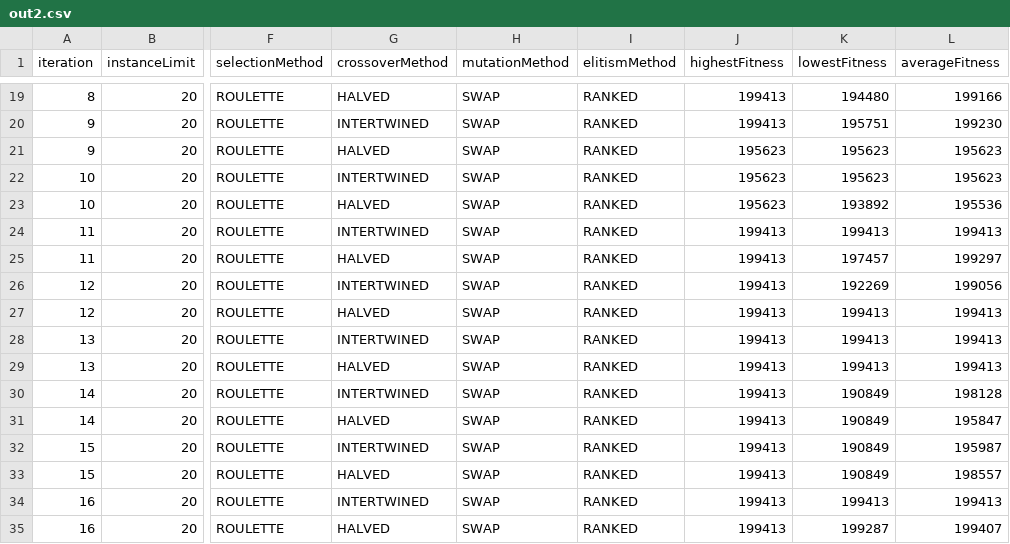
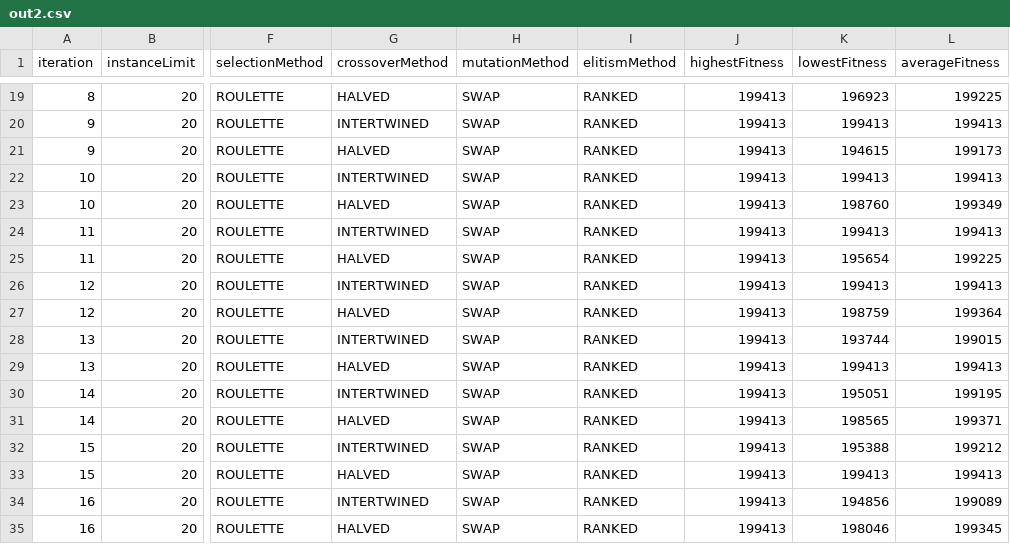
Before and after one commit to fagner02/Genetic-Algorithm, a CSV file: out2.csv, drawn as a sheet; only a part is shown, gaps mark what is left out; the diff covers the shown part only; the diff names each change by its address in the sheet, - before the commit and + after, or states it on an @@ line.

```diff
--- a/out2.csv
+++ b/out2.csv
-K19 (lowestFitness): 194480
+K19 (lowestFitness): 196923
-L19 (averageFitness): 199166
+L19 (averageFitness): 199225
-K20 (lowestFitness): 195751
+K20 (lowestFitness): 199413
-L20 (averageFitness): 199230
+L20 (averageFitness): 199413
-J21:J23 (highestFitness): 195623
+J21:J23 (highestFitness): 199413
-K21 (lowestFitness): 195623
+K21 (lowestFitness): 194615
-L21 (averageFitness): 195623
+L21 (averageFitness): 199173
-K22 (lowestFitness): 195623
+K22 (lowestFitness): 199413
-L22 (averageFitness): 195623
+L22 (averageFitness): 199413
-K23 (lowestFitness): 193892
+K23 (lowestFitness): 198760
-L23 (averageFitness): 195536
+L23 (averageFitness): 199349
-K25 (lowestFitness): 197457
+K25 (lowestFitness): 195654
-L25 (averageFitness): 199297
+L25 (averageFitness): 199225
-K26 (lowestFitness): 192269
+K26 (lowestFitness): 199413
-L26 (averageFitness): 199056
+L26 (averageFitness): 199413
-K27 (lowestFitness): 199413
+K27 (lowestFitness): 198759
-L27 (averageFitness): 199413
+L27 (averageFitness): 199364
-K28 (lowestFitness): 199413
+K28 (lowestFitness): 193744
-L28 (averageFitness): 199413
+L28 (averageFitness): 199015
-K30 (lowestFitness): 190849
+K30 (lowestFitness): 195051
-L30 (averageFitness): 198128
+L30 (averageFitness): 199195
-K31 (lowestFitness): 190849
+K31 (lowestFitness): 198565
-L31 (averageFitness): 195847
+L31 (averageFitness): 199371
-K32 (lowestFitness): 190849
+K32 (lowestFitness): 195388
-L32 (averageFitness): 195987
+L32 (averageFitness): 199212
-K33 (lowestFitness): 190849
+K33 (lowestFitness): 199413
-L33 (averageFitness): 198557
+L33 (averageFitness): 199413
-K34 (lowestFitness): 199413
+K34 (lowestFitness): 194856
-L34 (averageFitness): 199413
+L34 (averageFitness): 199089
-K35 (lowestFitness): 199287
+K35 (lowestFitness): 198046
-L35 (averageFitness): 199407
+L35 (averageFitness): 199345
```
Also changed, not shown: 50 edited cells elsewhere in this file, 5 other files.
